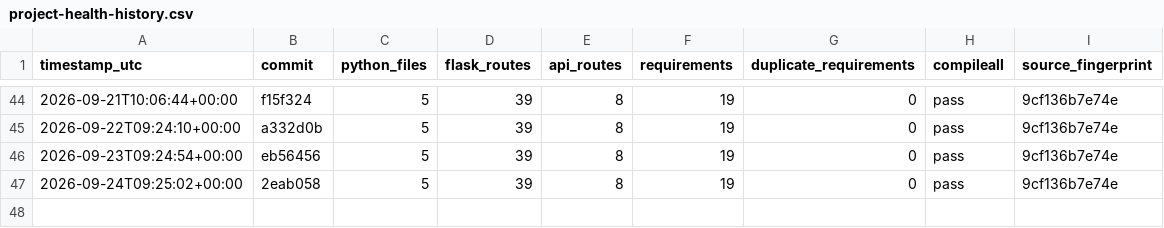
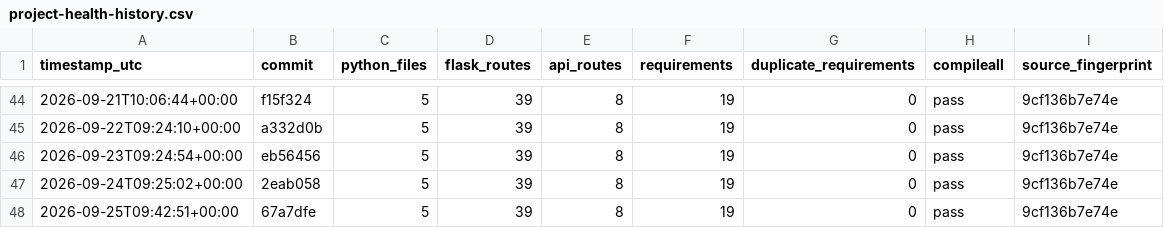
Before and after one commit to Adityism/CAI, a CSV file: reports/project-health-history.csv, drawn as a sheet; only a part is shown, gaps mark what is left out; the diff names each change by its address in the sheet, - before the commit and + after, or states it on an @@ line.

Commit message:
chore(health): record daily CAI project health

```diff
--- a/reports/project-health-history.csv
+++ b/reports/project-health-history.csv
+row 48: 2026-09-25T09:42:51+00:00 | 67a7dfe | 5 | 39 | 8 | 19 | 0 | pass | 9cf136b7e74e
```
Also changed, not shown: 1 other file.
